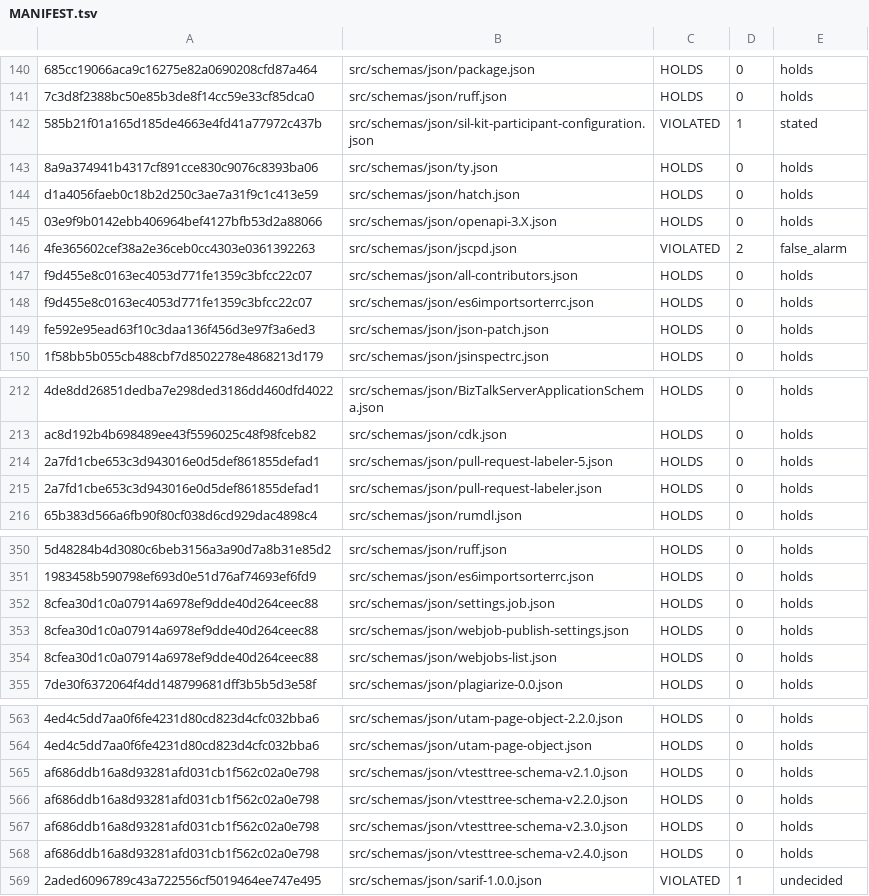
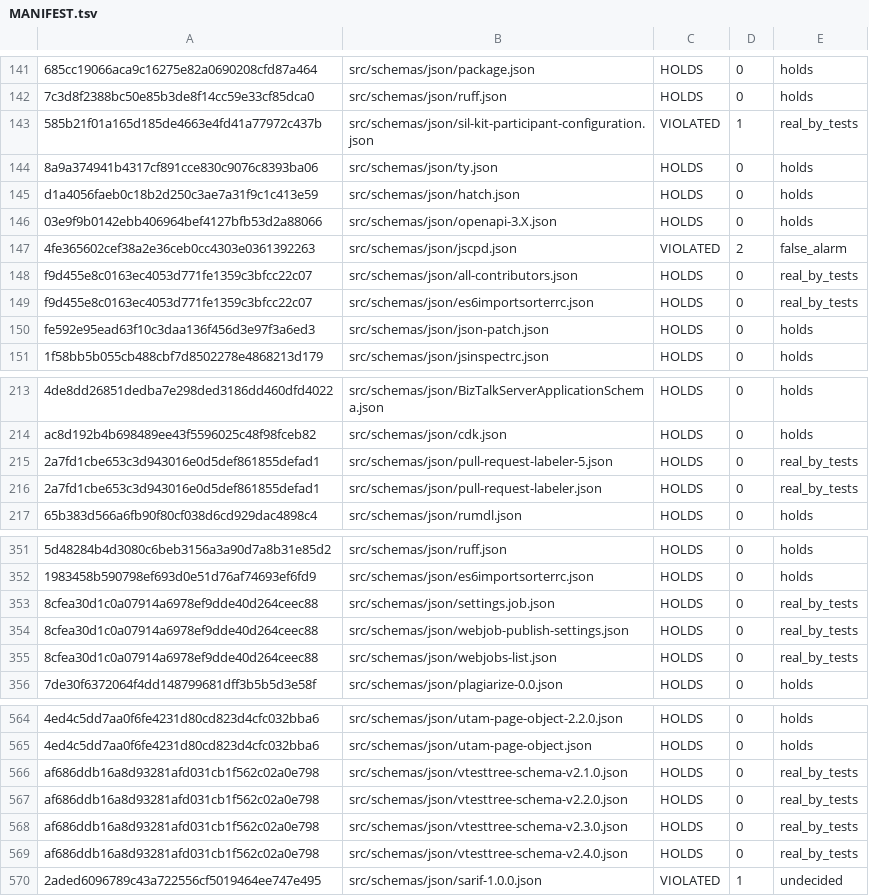
Before and after one commit to Ramesh-35/invar, a TSV file: docs/falsification/schemastore-replay/MANIFEST.tsv, drawn as a sheet; only a part is shown, gaps mark what is left out; addresses are those after the commit; the diff covers the shown part only; the diff names each change by its address in the sheet, - before the commit and + after, or states it on an @@ line.

```diff
--- a/docs/falsification/schemastore-replay/MANIFEST.tsv
+++ b/docs/falsification/schemastore-replay/MANIFEST.tsv
-E143: stated
+E143: real_by_tests
-E148:E149: holds
+E148:E149: real_by_tests
-E215:E216: holds
+E215:E216: real_by_tests
-E353:E355: holds
+E353:E355: real_by_tests
-E566:E569: holds
+E566:E569: real_by_tests
```
Also changed, not shown: 1 added row and 5 edited cells elsewhere in this file, 11 other files.
